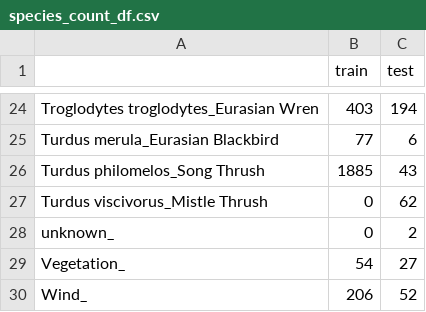
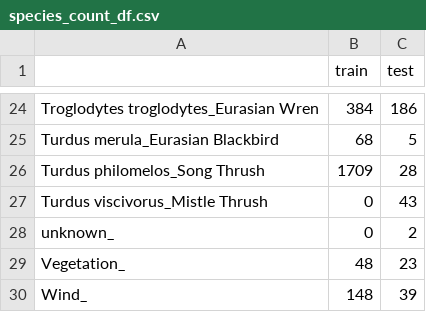
Before and after one commit to giacomoschiavo/finetuning-BirdNET, a CSV file: utils/NEW_DATASET/species_count_df.csv, drawn as a sheet; only a part is shown, gaps mark what is left out; the diff covers the shown part only; the diff names each change by its address in the sheet, - before the commit and + after, or states it on an @@ line.

Commit message:
added Deep analysis on the test set
fixed true segments
tested all the models again on the test set

```diff
--- a/utils/NEW_DATASET/species_count_df.csv
+++ b/utils/NEW_DATASET/species_count_df.csv
-B24 (train): 403
+B24 (train): 384
-C24 (test): 194
+C24 (test): 186
-B25 (train): 77
+B25 (train): 68
-C25 (test): 6
+C25 (test): 5
-B26 (train): 1885
+B26 (train): 1709
-C26 (test): 43
+C26 (test): 28
-C27 (test): 62
+C27 (test): 43
-B29 (train): 54
+B29 (train): 48
-C29 (test): 27
+C29 (test): 23
-B30 (train): 206
+B30 (train): 148
-C30 (test): 52
+C30 (test): 39
```
Also changed, not shown: 32 edited cells elsewhere in this file, 23 other files.
